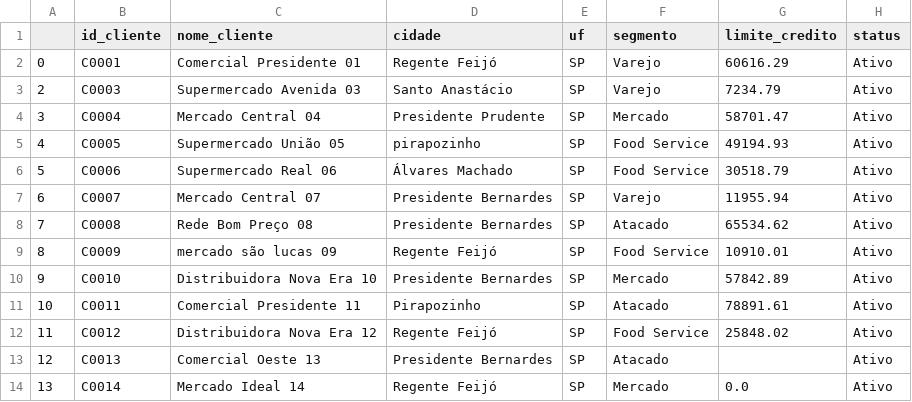
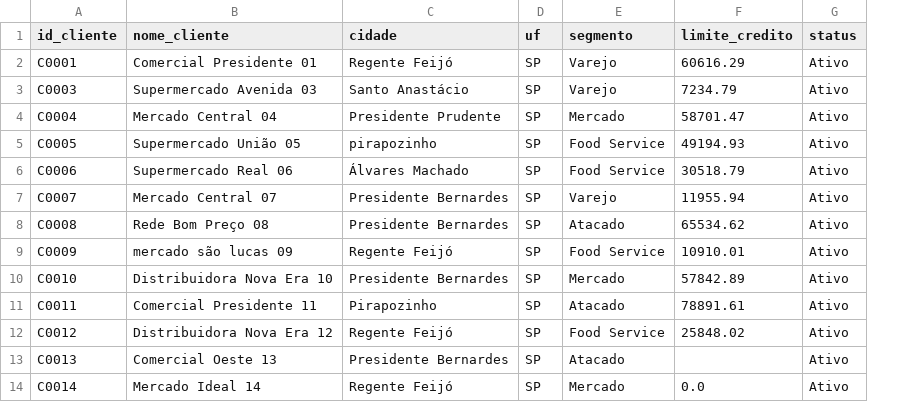
Before and after one commit to WesleySteve/projeto-financeiro-pratico, a CSV file: data/bronze/b_clientes.csv, drawn as a sheet; only a part is shown; the diff names each change by its address in the sheet, - before the commit and + after, or states it on an @@ line.

Commit message:
atualizado forma de salvar dados de clientes em bronze

```diff
--- a/data/bronze/b_clientes.csv
+++ b/data/bronze/b_clientes.csv
-column A, rows 2-14: 0 | 2 | 3 | 4 | 5 | 6 | 7 | 8 | 9 | 10 | 11 | 12 | 13
```
Also changed, not shown: 1 other file.
